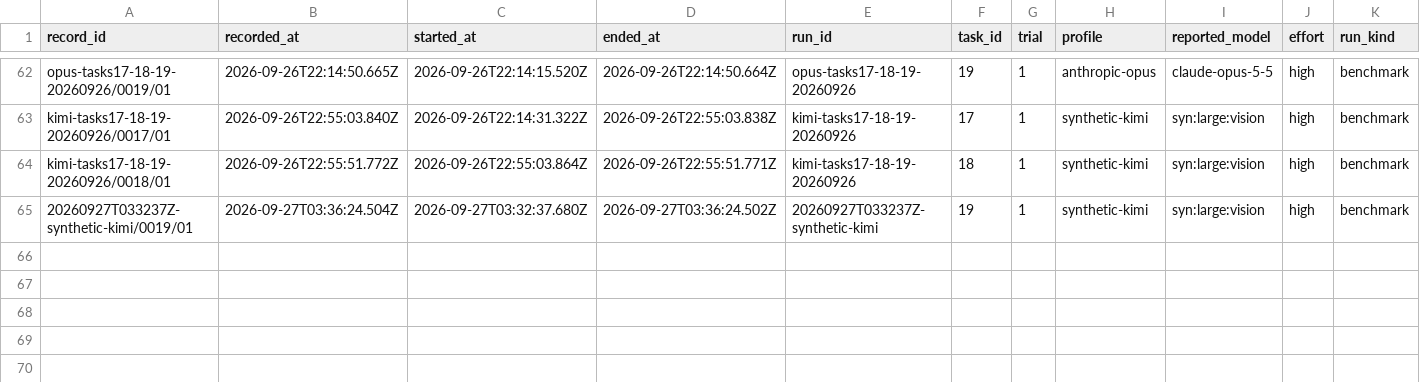
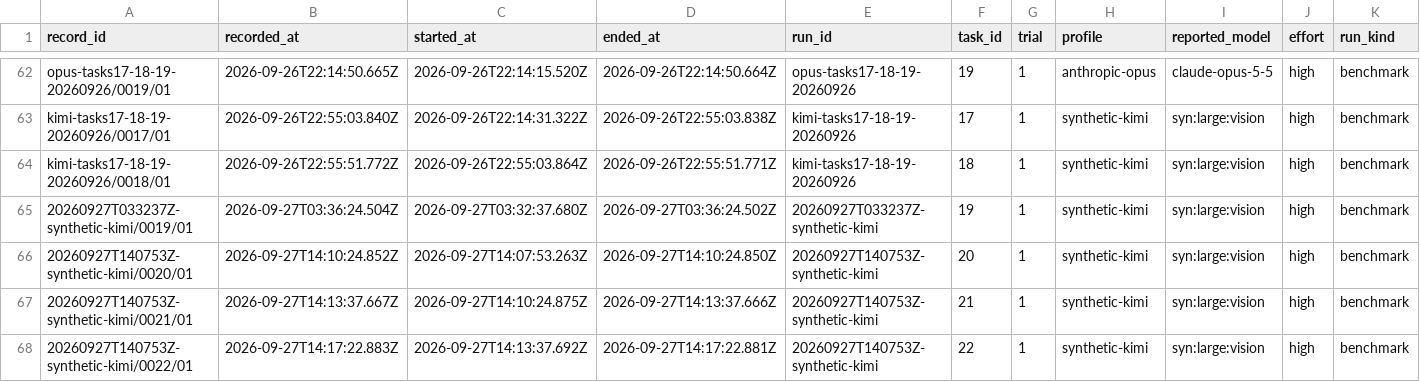
Before and after one commit to midspiral/lemmascript-dafny-benchmark-runs, a CSV file: records/trials.csv, drawn as a sheet; only a part is shown, gaps mark what is left out; rows hold the shown columns only; the diff names each change by its address in the sheet, - before the commit and + after, or states it on an @@ line.

Commit message:
kimi runs

```diff
--- a/records/trials.csv
+++ b/records/trials.csv
+row 66: 20260927T140753Z-synthetic-kimi/0020/01 | 2026-09-27T14:10:24.852Z | 2026-09-27T14:07:53.263Z | 2026-09-27T14:10:24.850Z | 20260927T140753Z-synthetic-kimi | 20 | 1 | synthetic-kimi | syn:large:vision | high | benchmark
+row 67: 20260927T140753Z-synthetic-kimi/0021/01 | 2026-09-27T14:13:37.667Z | 2026-09-27T14:10:24.875Z | 2026-09-27T14:13:37.666Z | 20260927T140753Z-synthetic-kimi | 21 | 1 | synthetic-kimi | syn:large:vision | high | benchmark
+row 68: 20260927T140753Z-synthetic-kimi/0022/01 | 2026-09-27T14:17:22.883Z | 2026-09-27T14:13:37.692Z | 2026-09-27T14:17:22.881Z | 20260927T140753Z-synthetic-kimi | 22 | 1 | synthetic-kimi | syn:large:vision | high | benchmark
```
Also changed, not shown: records/usage.csv.
